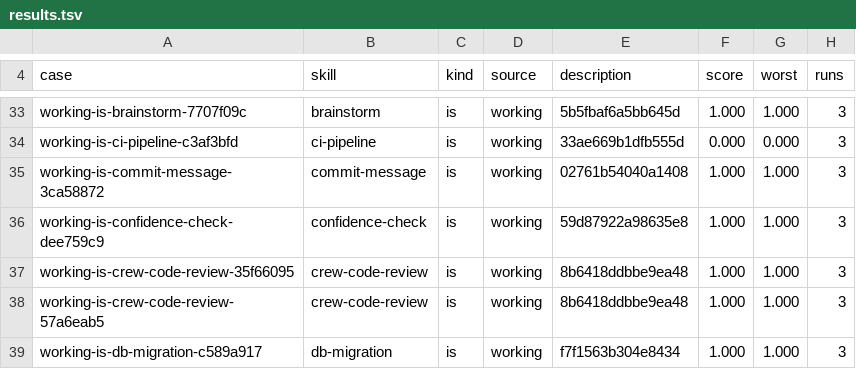
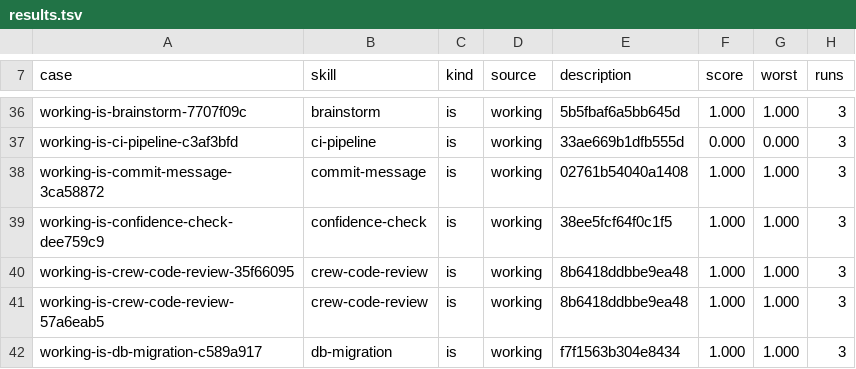
Before and after one commit to crewforth/crewforth, a TSV file: packaging/skill-eval/results.tsv, drawn as a sheet; only a part is shown, gaps mark what is left out; the diff covers the shown part only.

Commit message:
chore(skills): six descriptions say what and when, without the explanation (-334 chars)
automode-policy, confidence-check, dependency-upgrade, eval-grader, reflect and sonarqube-check. Each was measured
with claude plugin eval to be picked as often as before (7 of 7 cases at or above their floor). Nine more were
shortened and measured in part; the run stopped at its cost ceiling, so they keep their measured text. The skill
listing budget is tightened to the measured 7722 characters; the skill-eval README gives the cost per case this run
measured.

```diff
--- a/packaging/skill-eval/results.tsv
+++ b/packaging/skill-eval/results.tsv
@@ -35,3 +38,3 @@ working-is-ci-pipeline-c3af3bfd	ci-pipeline	is	working	33ae669b1dfb555d	0.000	0.
 working-is-commit-message-3ca58872	commit-message	is	working	02761b54040a1408	1.000	1.000	3
-working-is-confidence-check-dee759c9	confidence-check	is	working	59d87922a98635e8	1.000	1.000	3
+working-is-confidence-check-dee759c9	confidence-check	is	working	38ee5fcf64f0c1f5	1.000	1.000	3
 working-is-crew-code-review-35f66095	crew-code-review	is	working	8b6418ddbbe9ea48	1.000	1.000	3
```
Also changed, not shown: 4 added rows and 5 edited cells elsewhere in this file, 15 other files.
